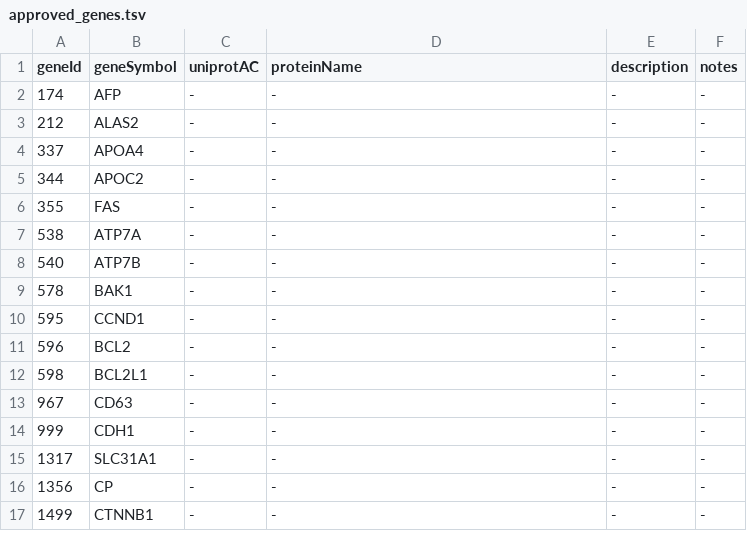
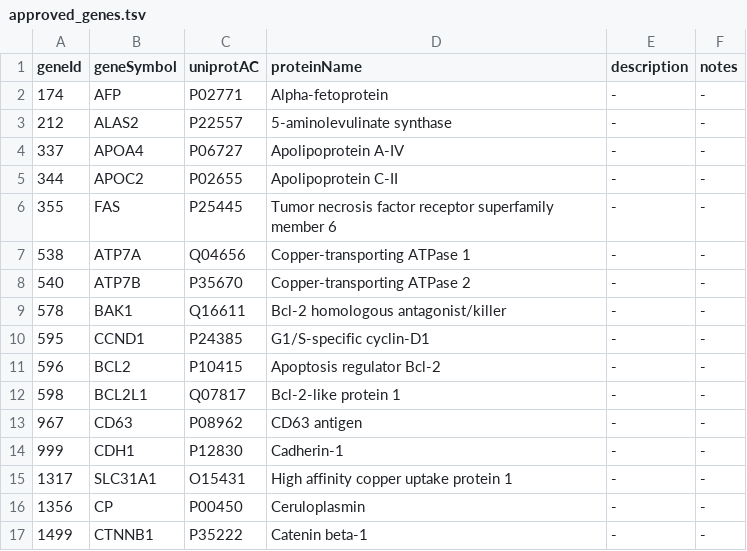
Before and after one commit to lauralaurenti/Bioinf1, a TSV file: data/approved_genes.tsv, drawn as a sheet; only a part is shown; the diff covers the shown part only.

Commit message:
Add Uniprot info and arrange interaction data

```diff
--- a/data/approved_genes.tsv
+++ b/data/approved_genes.tsv
@@ -1,17 +1,17 @@
 geneId	geneSymbol	uniprotAC	proteinName	description	notes
-      174	AFP	-	-	-	-
-      212	ALAS2	-	-	-	-
-      337	APOA4	-	-	-	-
-      344	APOC2	-	-	-	-
-      355	FAS	-	-	-	-
-      538	ATP7A	-	-	-	-
-      540	ATP7B	-	-	-	-
-      578	BAK1	-	-	-	-
-      595	CCND1	-	-	-	-
-      596	BCL2	-	-	-	-
-      598	BCL2L1	-	-	-	-
-      967	CD63	-	-	-	-
-      999	CDH1	-	-	-	-
-     1317	SLC31A1	-	-	-	-
-     1356	CP	-	-	-	-
-     1499	CTNNB1	-	-	-	-
+174	AFP	P02771	Alpha-fetoprotein 	-	-
+212	ALAS2	P22557	5-aminolevulinate synthase	-	-
+337	APOA4	P06727	Apolipoprotein A-IV 	-	-
+344	APOC2	P02655	Apolipoprotein C-II 	-	-
+355	FAS	P25445	Tumor necrosis factor receptor superfamily member 6 	-	-
+538	ATP7A	Q04656	Copper-transporting ATPase 1 	-	-
+540	ATP7B	P35670	Copper-transporting ATPase 2 	-	-
+578	BAK1	Q16611	Bcl-2 homologous antagonist/killer 	-	-
+595	CCND1	P24385	G1/S-specific cyclin-D1 	-	-
+596	BCL2	P10415	Apoptosis regulator Bcl-2	-	-
+598	BCL2L1	Q07817	Bcl-2-like protein 1 	-	-
+967	CD63	P08962	CD63 antigen 	-	-
+999	CDH1	P12830	Cadherin-1 	-	-
+1317	SLC31A1	O15431	High affinity copper uptake protein 1 	-	-
+1356	CP	P00450	Ceruloplasmin 	-	-
+1499	CTNNB1	P35222	Catenin beta-1 	-	-
```
Also changed, not shown: 94 edited cells elsewhere in this file, 4 other files.
